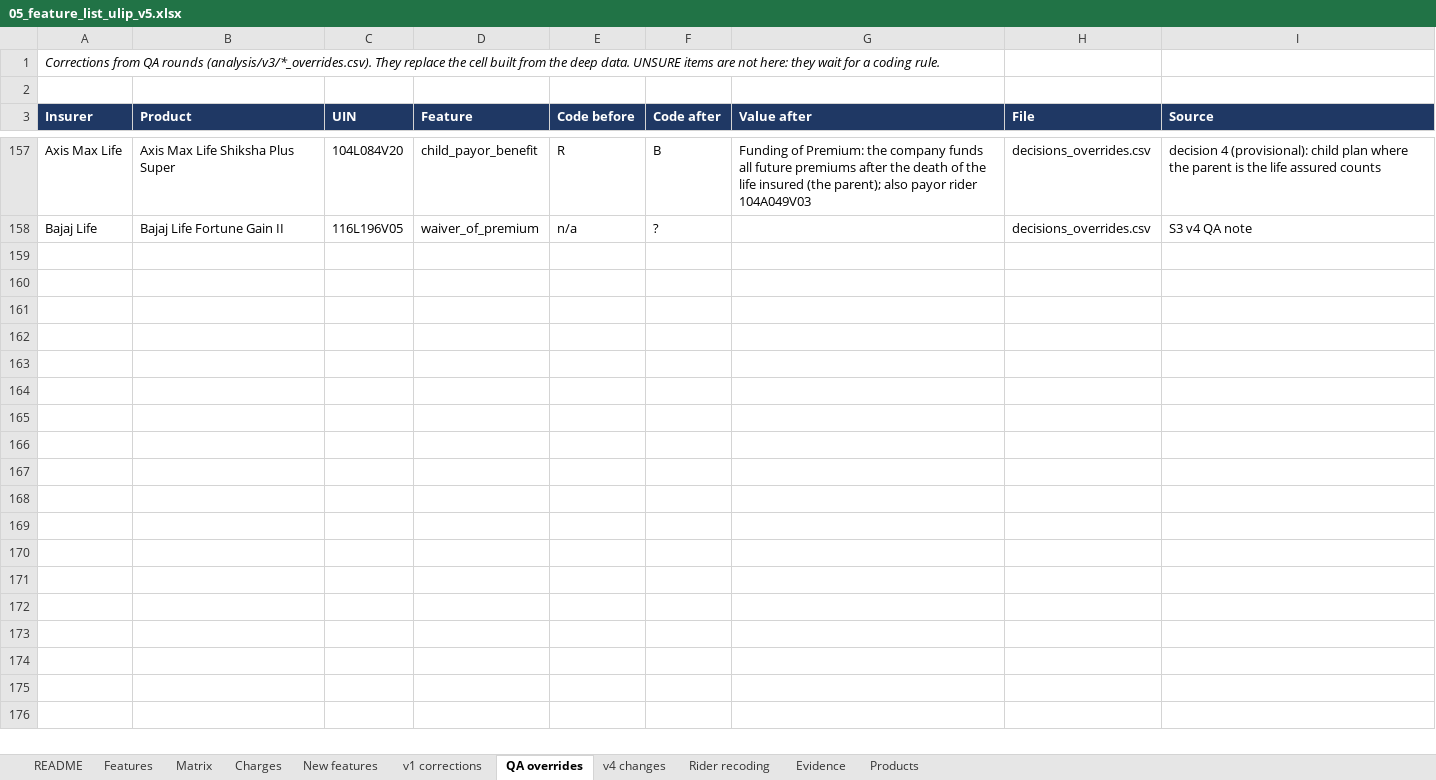
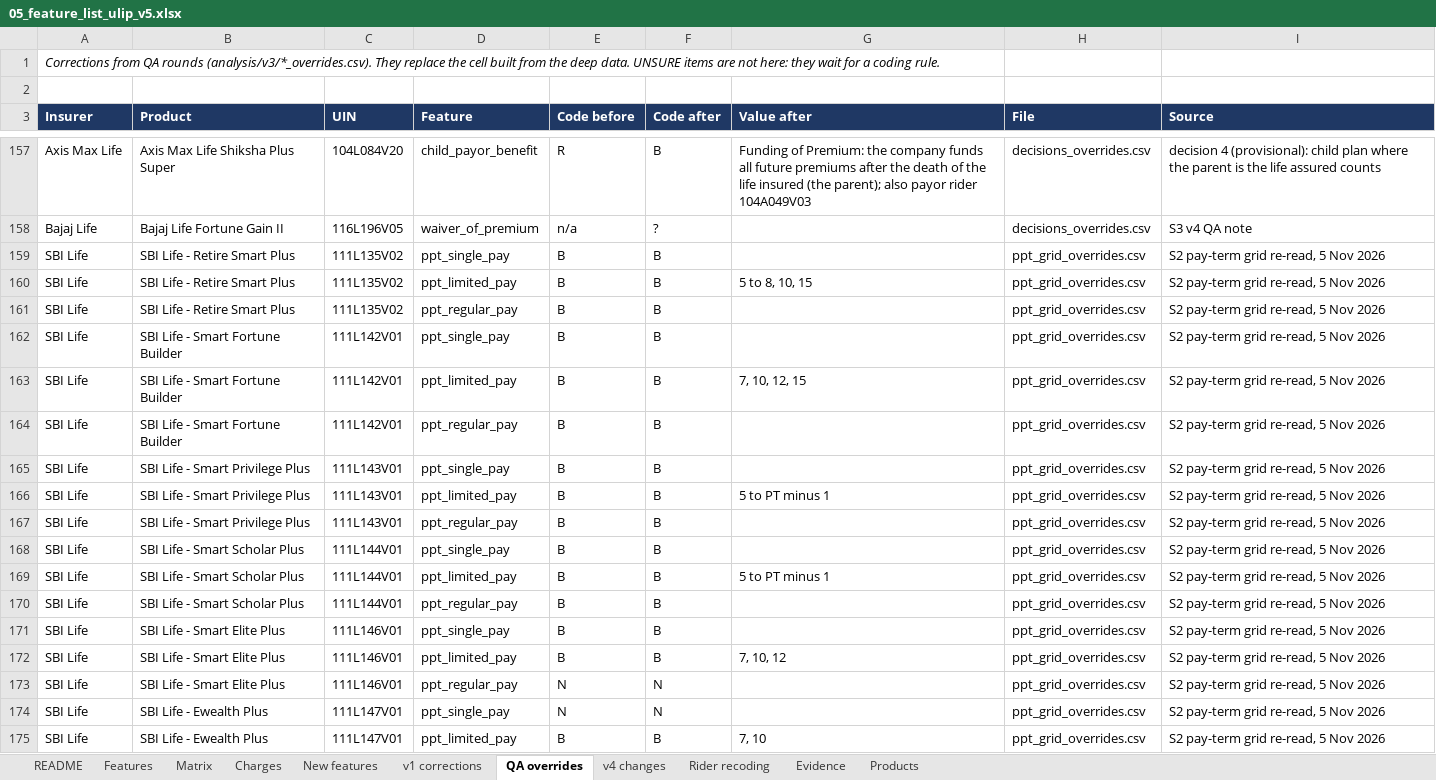
Before and after one commit to ahen-can/li-product-docs, an Excel workbook: deliverables/05_feature_list_ulip_v5.xlsx, sheet QA overrides, drawn as a sheet; only a part is shown, gaps mark what is left out; values as stored, in another font and other column widths than the file's, no borders; the diff covers the shown part only; the diff names each change by its address in the sheet, - before the commit and + after, or states it on an @@ line.

```diff
--- a/deliverables/05_feature_list_ulip_v5.xlsx (sheet QA overrides)
+++ b/deliverables/05_feature_list_ulip_v5.xlsx (sheet QA overrides)
+row 159: SBI Life | SBI Life - Retire Smart Plus | 111L135V02 | ppt_single_pay | B | B |  | ppt_grid_overrides.csv | S2 pay-term grid re-read, 5 Nov 2026
+row 160: SBI Life | SBI Life - Retire Smart Plus | 111L135V02 | ppt_limited_pay | B | B | 5 to 8, 10, 15 | ppt_grid_overrides.csv | S2 pay-term grid re-read, 5 Nov 2026
+row 161: SBI Life | SBI Life - Retire Smart Plus | 111L135V02 | ppt_regular_pay | B | B |  | ppt_grid_overrides.csv | S2 pay-term grid re-read, 5 Nov 2026
+row 162: SBI Life | SBI Life - Smart Fortune Builder | 111L142V01 | ppt_single_pay | B | B |  | ppt_grid_overrides.csv | S2 pay-term grid re-read, 5 Nov 2026
+row 163: SBI Life | SBI Life - Smart Fortune Builder | 111L142V01 | ppt_limited_pay | B | B | 7, 10, 12, 15 | ppt_grid_overrides.csv | S2 pay-term grid re-read, 5 Nov 2026
+row 164: SBI Life | SBI Life - Smart Fortune Builder | 111L142V01 | ppt_regular_pay | B | B |  | ppt_grid_overrides.csv | S2 pay-term grid re-read, 5 Nov 2026
+row 165: SBI Life | SBI Life - Smart Privilege Plus | 111L143V01 | ppt_single_pay | B | B |  | ppt_grid_overrides.csv | S2 pay-term grid re-read, 5 Nov 2026
+row 166: SBI Life | SBI Life - Smart Privilege Plus | 111L143V01 | ppt_limited_pay | B | B | 5 to PT minus 1 | ppt_grid_overrides.csv | S2 pay-term grid re-read, 5 Nov 2026
+row 167: SBI Life | SBI Life - Smart Privilege Plus | 111L143V01 | ppt_regular_pay | B | B |  | ppt_grid_overrides.csv | S2 pay-term grid re-read, 5 Nov 2026
+row 168: SBI Life | SBI Life - Smart Scholar Plus | 111L144V01 | ppt_single_pay | B | B |  | ppt_grid_overrides.csv | S2 pay-term grid re-read, 5 Nov 2026
+row 169: SBI Life | SBI Life - Smart Scholar Plus | 111L144V01 | ppt_limited_pay | B | B | 5 to PT minus 1 | ppt_grid_overrides.csv | S2 pay-term grid re-read, 5 Nov 2026
+row 170: SBI Life | SBI Life - Smart Scholar Plus | 111L144V01 | ppt_regular_pay | B | B |  | ppt_grid_overrides.csv | S2 pay-term grid re-read, 5 Nov 2026
+row 171: SBI Life | SBI Life - Smart Elite Plus | 111L146V01 | ppt_single_pay | B | B |  | ppt_grid_overrides.csv | S2 pay-term grid re-read, 5 Nov 2026
+row 172: SBI Life | SBI Life - Smart Elite Plus | 111L146V01 | ppt_limited_pay | B | B | 7, 10, 12 | ppt_grid_overrides.csv | S2 pay-term grid re-read, 5 Nov 2026
+row 173: SBI Life | SBI Life - Smart Elite Plus | 111L146V01 | ppt_regular_pay | N | N |  | ppt_grid_overrides.csv | S2 pay-term grid re-read, 5 Nov 2026
+row 174: SBI Life | SBI Life - Ewealth Plus | 111L147V01 | ppt_single_pay | N | N |  | ppt_grid_overrides.csv | S2 pay-term grid re-read, 5 Nov 2026
+row 175: SBI Life | SBI Life - Ewealth Plus | 111L147V01 | ppt_limited_pay | B | B | 7, 10 | ppt_grid_overrides.csv | S2 pay-term grid re-read, 5 Nov 2026
```
Also changed, not shown: 214 added rows elsewhere in this sheet, sheet Evidence, sheet Products, sheet Matrix, sheet Features, sheet v4 changes, sheet README, analysis/feature_list_ulip_v5.xlsx, analysis/ulip_comparison_pilot.xlsx, 14 other files.
